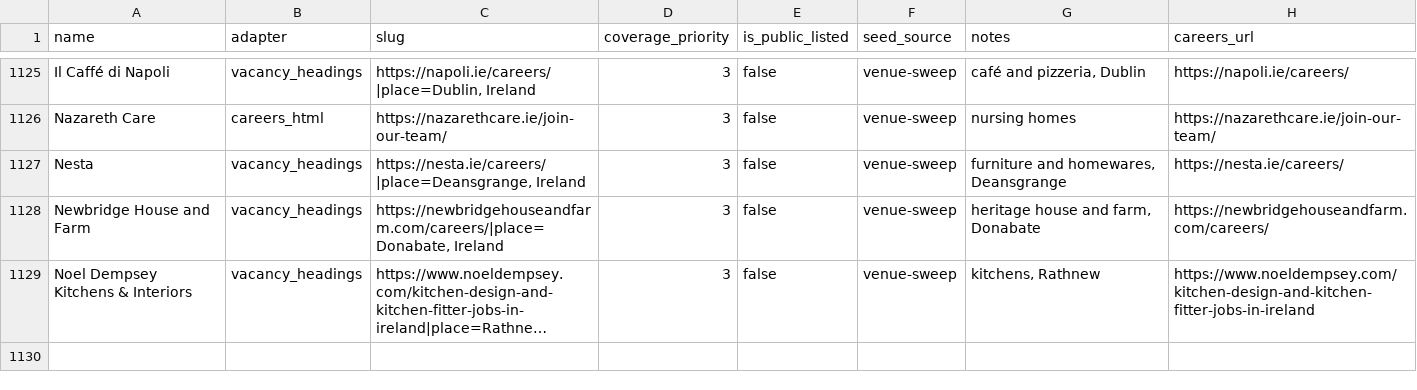
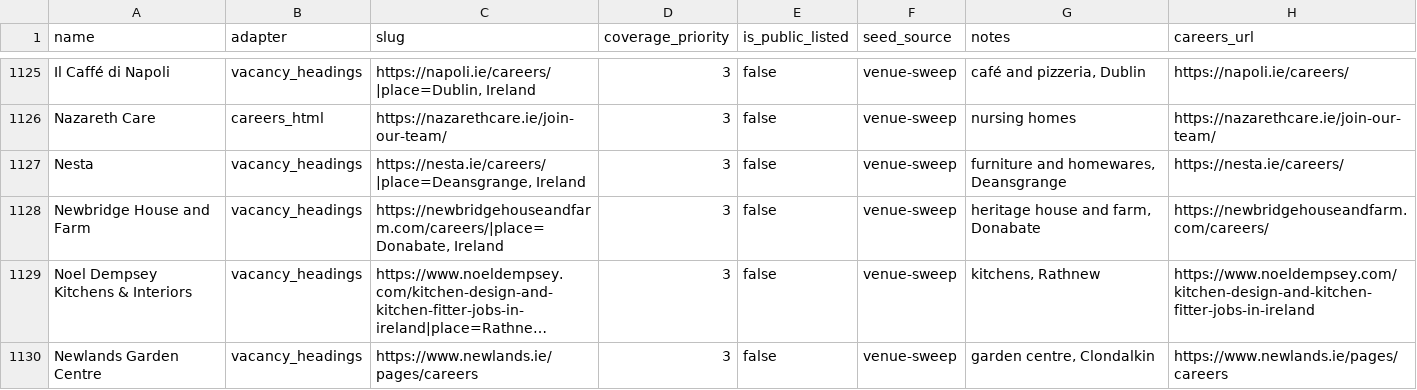
Before and after one commit to ag2502/Sorted-Place, a CSV file: data/seed_companies.csv, drawn as a sheet; only a part is shown, gaps mark what is left out; long unchanged cells end in …; the diff names each change by its address in the sheet, - before the commit and + after, or states it on an @@ line.

Commit message:
2026-10-20 18:43 - Read Newlands Garden Centre's vacancies
Newlands Garden Centre's careers page (https://www.newlands.ie/pages/careers) lists its vacancies as headings: 3 Irish roles. Found in the venue sweep of OSM sites.

```diff
--- a/data/seed_companies.csv
+++ b/data/seed_companies.csv
+row 1130: Newlands Garden Centre | vacancy_headings | https://www.newlands.ie/pages/careers | 3 | false | venue-sweep | garden centre, Clondalkin | https://www.newlands.ie/pages/careers
```
